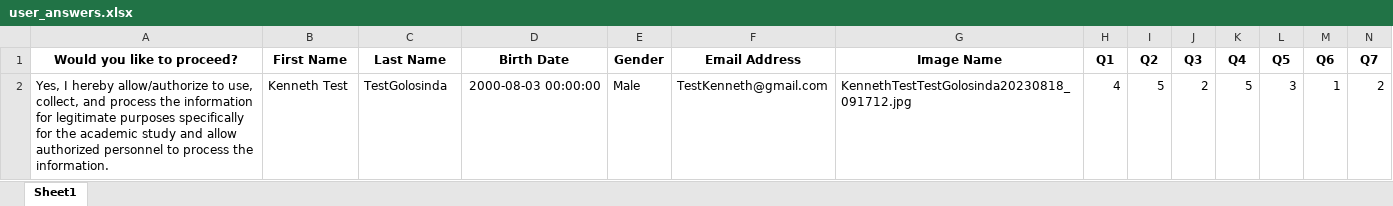
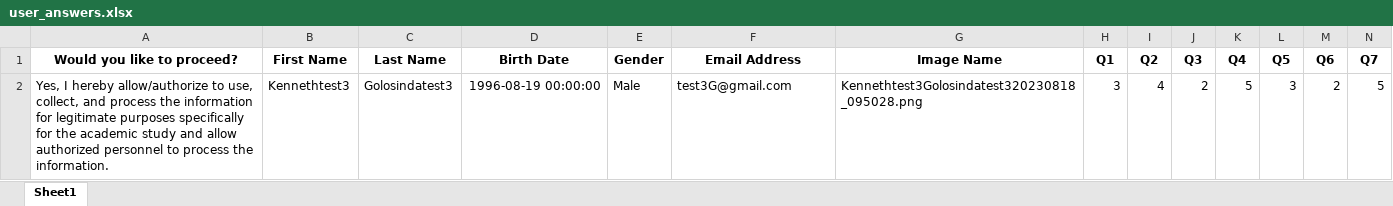
Before and after one commit to Vaughn24/Personality-Test-Streamlit, an Excel workbook: user_answers.xlsx, sheet Sheet1, drawn as a sheet; only a part is shown; values as stored, in another font and other column widths than the file's, no borders; removed rows and columns are numbered as before the commit, all else as after; rows hold the shown columns only; the diff names each change by its address in the sheet, - before the commit and + after, or states it on an @@ line.

```diff
--- a/user_answers.xlsx (sheet Sheet1)
+++ b/user_answers.xlsx (sheet Sheet1)
-row 2: Yes, I hereby allow/authorize to use, collect, and process the information for legitimate purposes specifically for the academic study and allow authorized personnel to process the information. | Kenneth Test | TestGolosinda | 2000-08-03 00:00:00 | Male | TestKenneth@gmail.com | KennethTestTestGolosinda20230818_091712.jpg | 4 | 5 | 2 | 5 | 3 | 1 | 2
+row 2: Yes, I hereby allow/authorize to use, collect, and process the information for legitimate purposes specifically for the academic study and allow authorized personnel to process the information. | Kennethtest3 | Golosindatest3 | 1996-08-19 00:00:00 | Male | test3G@gmail.com | Kennethtest3Golosindatest320230818_095028.png | 3 | 4 | 2 | 5 | 3 | 2 | 5
```
Also changed, not shown: dataset/physiognomy-pt-dataset.xlsx, 3 other files.
